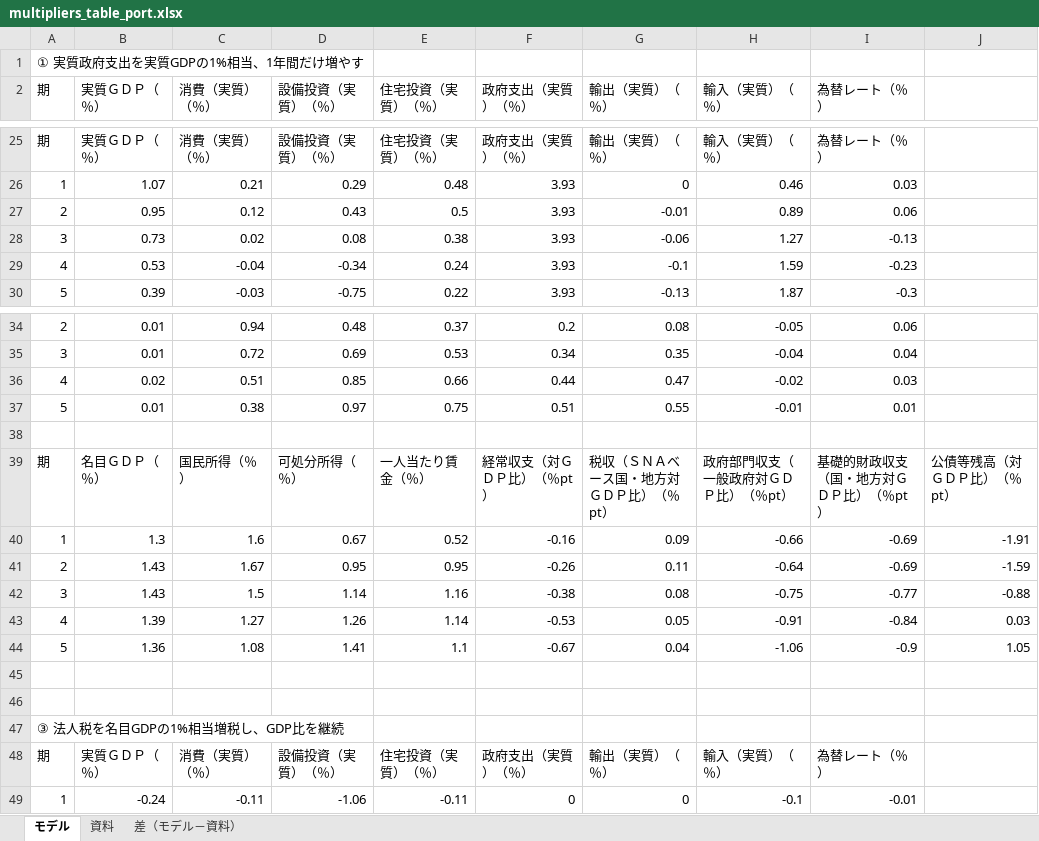
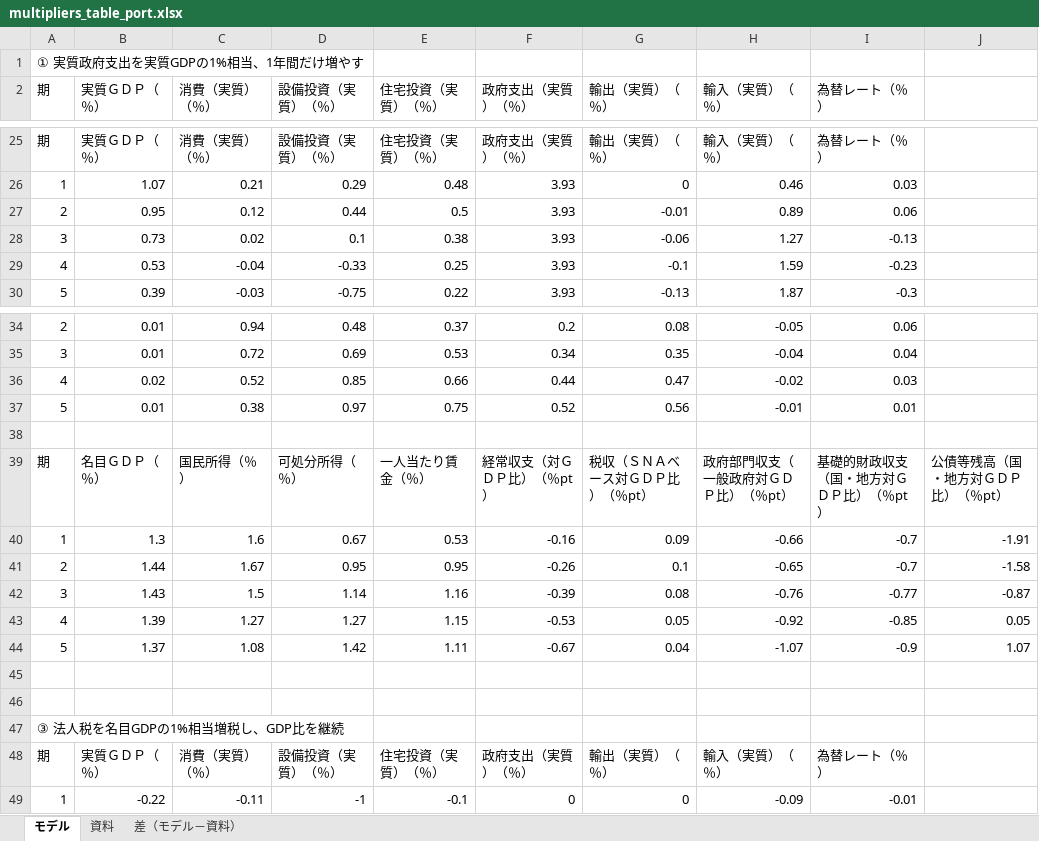
Before and after one commit to p72/cao-economic-fiscal-model, an Excel workbook: output/multipliers_table_port.xlsx, sheet モデル, drawn as a sheet; only a part is shown, gaps mark what is left out; values as stored, in another font and other column widths than the file's, no borders; the diff covers the shown part only; the diff names each change by its address in the sheet, - before the commit and + after, or states it on an @@ line.

```diff
--- a/output/multipliers_table_port.xlsx (sheet モデル)
+++ b/output/multipliers_table_port.xlsx (sheet モデル)
-D27 (設備投資（実質）（％）): 0.43
+D27 (設備投資（実質）（％）): 0.44
-D28 (設備投資（実質）（％）): 0.08
+D28 (設備投資（実質）（％）): 0.1
-D29 (設備投資（実質）（％）): -0.34
+D29 (設備投資（実質）（％）): -0.33
-E29 (住宅投資（実質）（％）): 0.24
+E29 (住宅投資（実質）（％）): 0.25
-C36 (消費（実質）（％）): 0.51
+C36 (消費（実質）（％）): 0.52
-F37 (政府支出（実質）（％）): 0.51
+F37 (政府支出（実質）（％）): 0.52
-G37 (輸出（実質）（％）): 0.55
+G37 (輸出（実質）（％）): 0.56
-G39 (輸出（実質）（％）): 税収（ＳＮＡベース国・地方対ＧＤＰ比）（％pt）
+G39 (輸出（実質）（％）): 税収（ＳＮＡベース対ＧＤＰ比）（％pt）
-J39: 公債等残高（対ＧＤＰ比）（％pt）
+J39: 公債等残高（国・地方対ＧＤＰ比）（％pt）
-E40 (住宅投資（実質）（％）): 0.52
+E40 (住宅投資（実質）（％）): 0.53
-I40:I41 (為替レート（％）): -0.69
+I40:I41 (為替レート（％）): -0.7
-B41 (実質ＧＤＰ（％）): 1.43
+B41 (実質ＧＤＰ（％）): 1.44
-G41 (輸出（実質）（％）): 0.11
+G41 (輸出（実質）（％）): 0.1
-H41 (輸入（実質）（％）): -0.64
+H41 (輸入（実質）（％）): -0.65
-J41: -1.59
+J41: -1.58
-F42 (政府支出（実質）（％）): -0.38
+F42 (政府支出（実質）（％）): -0.39
-H42 (輸入（実質）（％）): -0.75
+H42 (輸入（実質）（％）): -0.76
-J42: -0.88
+J42: -0.87
-D43 (設備投資（実質）（％）): 1.26
+D43 (設備投資（実質）（％）): 1.27
-E43 (住宅投資（実質）（％）): 1.14
+E43 (住宅投資（実質）（％）): 1.15
-H43 (輸入（実質）（％）): -0.91
+H43 (輸入（実質）（％）): -0.92
-I43 (為替レート（％）): -0.84
+I43 (為替レート（％）): -0.85
-J43: 0.03
+J43: 0.05
-B44 (実質ＧＤＰ（％）): 1.36
+B44 (実質ＧＤＰ（％）): 1.37
-D44 (設備投資（実質）（％）): 1.41
+D44 (設備投資（実質）（％）): 1.42
-E44 (住宅投資（実質）（％）): 1.1
+E44 (住宅投資（実質）（％）): 1.11
-H44 (輸入（実質）（％）): -1.06
+H44 (輸入（実質）（％）): -1.07
-J44: 1.05
+J44: 1.07
-B49 (実質ＧＤＰ（％）): -0.24
+B49 (実質ＧＤＰ（％）): -0.22
-D49 (設備投資（実質）（％）): -1.06
+D49 (設備投資（実質）（％）): -1
-E49 (住宅投資（実質）（％）): -0.11
+E49 (住宅投資（実質）（％）): -0.1
-H49 (輸入（実質）（％）): -0.1
+H49 (輸入（実質）（％）): -0.09
```
Also changed, not shown: 14 added rows, 14 removed rows and 187 edited cells elsewhere in this sheet, sheet 差（モデル－資料）, sheet 資料, 16 other files.
